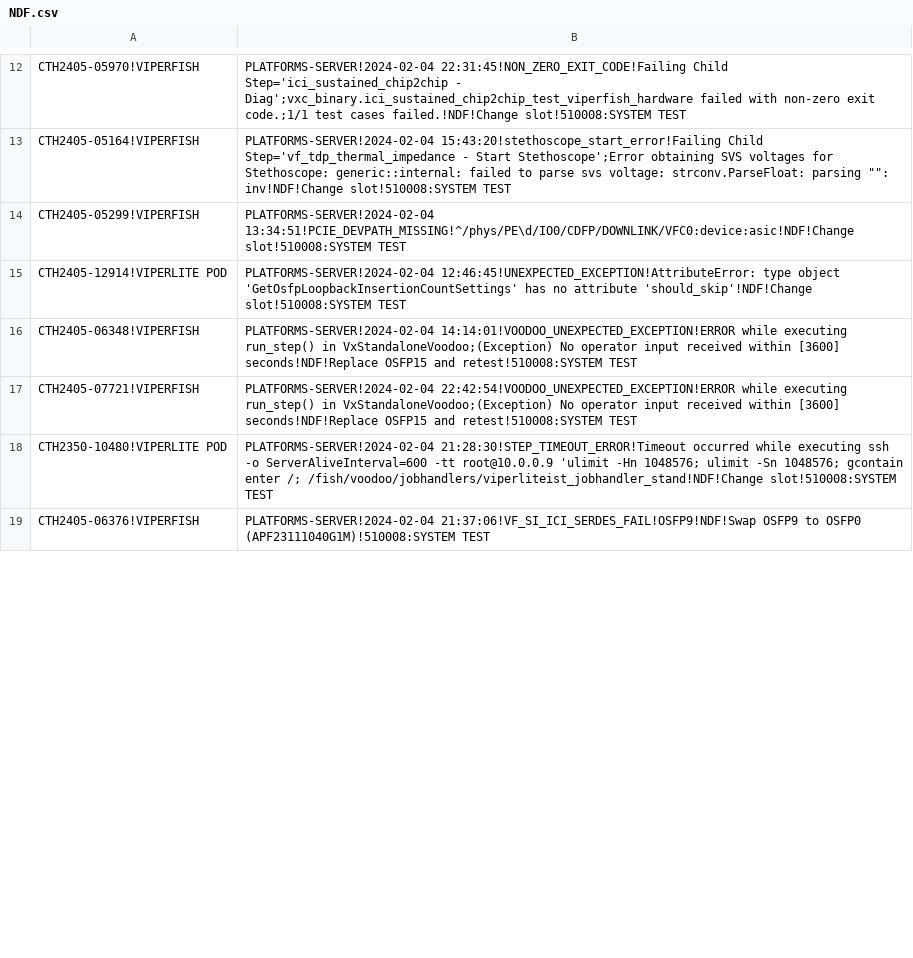
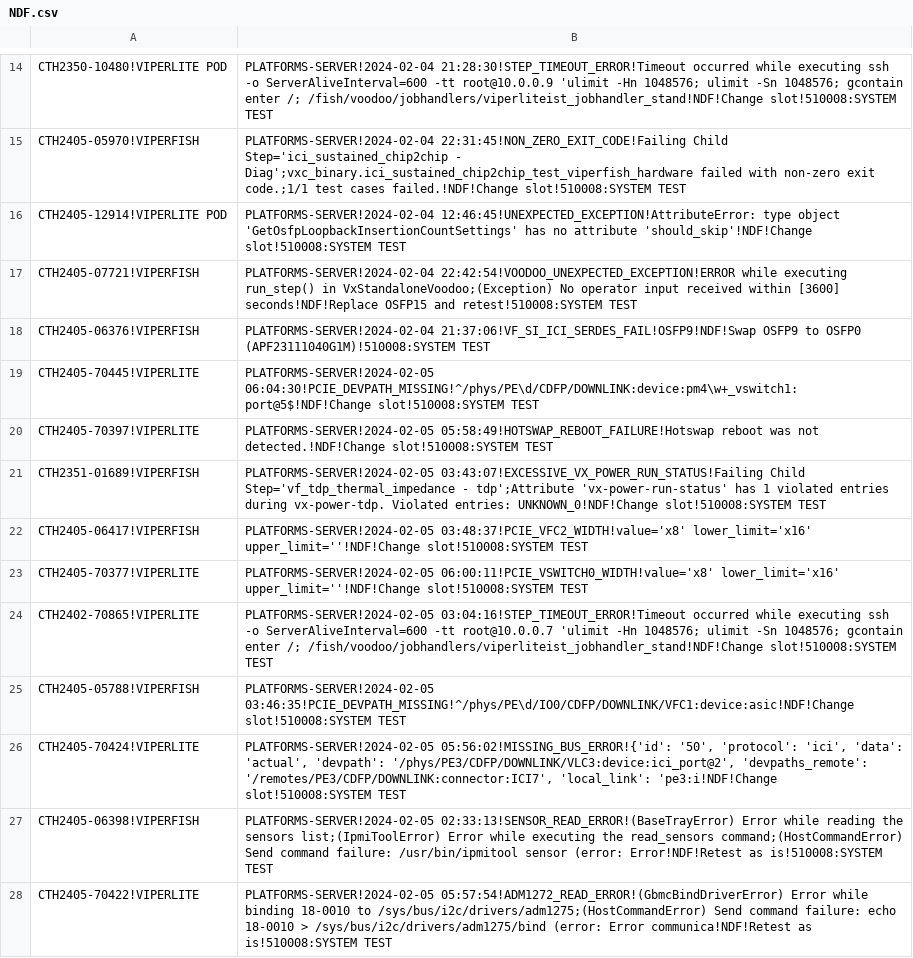
Before and after one commit to kanokluckh/test-project, a CSV file: NDF.csv, drawn as a sheet; only a part is shown, gaps mark what is left out; removed rows and columns are numbered as before the commit, all else as after; the diff covers the shown part only; the diff names each change by its address in the sheet, - before the commit and + after, or states it on an @@ line.

Commit message:
Update file

```diff
--- a/NDF.csv
+++ b/NDF.csv
@@ row 18 moved to row 14: CTH2350-10480!VIPERLITE POD @@
-row 13: CTH2405-05164!VIPERFISH | PLATFORMS-SERVER!2024-02-04 15:43:20!stethoscope_start_error!Failing Child Step='vf_tdp_thermal_impedance - Start Stethoscope';Error obtaining SVS voltages for Stethoscope: generic::internal: failed to parse svs voltage: strconv.ParseFloat: parsing "": inv!NDF!Change slot!510008:SYSTEM TEST
@@ row 14 moved to row 13: CTH2405-05299!VIPERFISH @@
-row 16: CTH2405-06348!VIPERFISH | PLATFORMS-SERVER!2024-02-04 14:14:01!VOODOO_UNEXPECTED_EXCEPTION!ERROR while executing run_step() in VxStandaloneVoodoo;(Exception) No operator input received within [3600] seconds!NDF!Replace OSFP15 and retest!510008:SYSTEM TEST
+row 19: CTH2405-70445!VIPERLITE | PLATFORMS-SERVER!2024-02-05 06:04:30!PCIE_DEVPATH_MISSING!^/phys/PE\d/CDFP/DOWNLINK:device:pm4\w+_vswitch1:port@5$!NDF!Change slot!510008:SYSTEM TEST
+row 20: CTH2405-70397!VIPERLITE | PLATFORMS-SERVER!2024-02-05 05:58:49!HOTSWAP_REBOOT_FAILURE!Hotswap reboot was not detected.!NDF!Change slot!510008:SYSTEM TEST
+row 21: CTH2351-01689!VIPERFISH | PLATFORMS-SERVER!2024-02-05 03:43:07!EXCESSIVE_VX_POWER_RUN_STATUS!Failing Child Step='vf_tdp_thermal_impedance - tdp';Attribute 'vx-power-run-status' has 1 violated entries during vx-power-tdp. Violated entries: UNKNOWN_0!NDF!Change slot!510008:SYSTEM TEST
+row 22: CTH2405-06417!VIPERFISH | PLATFORMS-SERVER!2024-02-05 03:48:37!PCIE_VFC2_WIDTH!value='x8' lower_limit='x16' upper_limit=''!NDF!Change slot!510008:SYSTEM TEST
+row 23: CTH2405-70377!VIPERLITE | PLATFORMS-SERVER!2024-02-05 06:00:11!PCIE_VSWITCH0_WIDTH!value='x8' lower_limit='x16' upper_limit=''!NDF!Change slot!510008:SYSTEM TEST
+row 24: CTH2402-70865!VIPERLITE | PLATFORMS-SERVER!2024-02-05 03:04:16!STEP_TIMEOUT_ERROR!Timeout occurred while executing ssh -o ServerAliveInterval=600 -tt root@10.0.0.7 'ulimit -Hn 1048576; ulimit -Sn 1048576; gcontain enter /; /fish/voodoo/jobhandlers/viperliteist_jobhandler_stand!NDF!Change slot!510008:SYSTEM TEST
+row 25: CTH2405-05788!VIPERFISH | PLATFORMS-SERVER!2024-02-05 03:46:35!PCIE_DEVPATH_MISSING!^/phys/PE\d/IO0/CDFP/DOWNLINK/VFC1:device:asic!NDF!Change slot!510008:SYSTEM TEST
+row 26: CTH2405-70424!VIPERLITE | PLATFORMS-SERVER!2024-02-05 05:56:02!MISSING_BUS_ERROR!{'id': '50', 'protocol': 'ici', 'data': 'actual', 'devpath': '/phys/PE3/CDFP/DOWNLINK/VLC3:device:ici_port@2', 'devpaths_remote': '/remotes/PE3/CDFP/DOWNLINK:connector:ICI7', 'local_link': 'pe3:i!NDF!Change slot!510008:SYSTEM TEST
+row 27: CTH2405-06398!VIPERFISH | PLATFORMS-SERVER!2024-02-05 02:33:13!SENSOR_READ_ERROR!(BaseTrayError) Error while reading the sensors list;(IpmiToolError) Error while executing the read_sensors command;(HostCommandError) Send command failure: /usr/bin/ipmitool sensor (error: Error!NDF!Retest as is!510008:SYSTEM TEST
+row 28: CTH2405-70422!VIPERLITE | PLATFORMS-SERVER!2024-02-05 05:57:54!ADM1272_READ_ERROR!(GbmcBindDriverError) Error while binding 18-0010 to /sys/bus/i2c/drivers/adm1275;(HostCommandError) Send command failure: echo 18-0010 > /sys/bus/i2c/drivers/adm1275/bind (error: Error communica!NDF!Retest as is!510008:SYSTEM TEST
```
Also changed, not shown: 1 added row, 3 removed rows, 5 moved rows and 2 edited cells elsewhere in this file.
